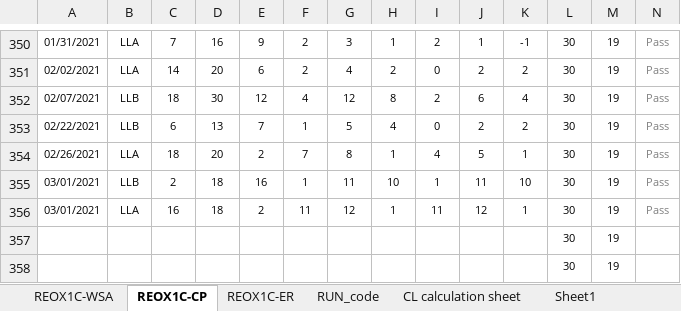
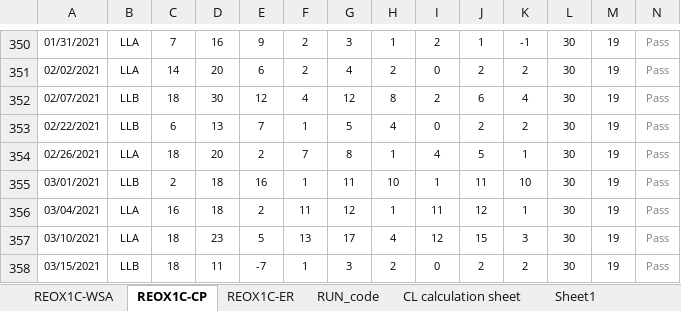
Before and after one commit to abhi3700/AutoPlot, an Excel workbook: examples/dry_etch/CNE02_Ch_C_RAA_NEW_QC_LOG_BOOK/CNE02_Ch_C_RAA_NEW_QC_LOG_BOOK.xlsm, sheet REOX1C-CP, drawn as a sheet; only a part is shown, gaps mark what is left out; values as stored, in another font and other column widths than the file's, no borders; conditional formats not drawn; removed rows and columns are numbered as before the commit, all else as after; rows hold the shown columns only; the diff names each change by its address in the sheet, - before the commit and + after, or states it on an @@ line.

```diff
--- a/examples/dry_etch/CNE02_Ch_C_RAA_NEW_QC_LOG_BOOK/CNE02_Ch_C_RAA_NEW_QC_LOG_BOOK.xlsm (sheet REOX1C-CP)
+++ b/examples/dry_etch/CNE02_Ch_C_RAA_NEW_QC_LOG_BOOK/CNE02_Ch_C_RAA_NEW_QC_LOG_BOOK.xlsm (sheet REOX1C-CP)
-A356: 03/01/2021
+A356: 03/04/2021
-row 357:  |  |  |  |  |  |  |  |  |  |  | 30 | 19
-row 358:  |  |  |  |  |  |  |  |  |  |  | 30 | 19
+row 357: 03/10/2021 | LLA | 18 | 23 | 5 | 13 | 17 | 4 | 12 | 15 | 3 | 30 | 19 | Pass
+row 358: 03/15/2021 | LLB | 18 | 11 | -7 | 1 | 3 | 2 | 0 | 2 | 2 | 30 | 19 | Pass
```
Also changed, not shown: sheet REOX1C-ER, examples/dry_etch/ASH09_QC_LOG_BOOK/ASH09_QC_LOG_BOOK.xlsm, examples/dry_etch/CNE02_Ch_A_PAD_NEW_QC_LOG_BOOK/CNE02_Ch_A_PAD_NEW_QC_LOG_BOOK.xlsm, 4 other files.
